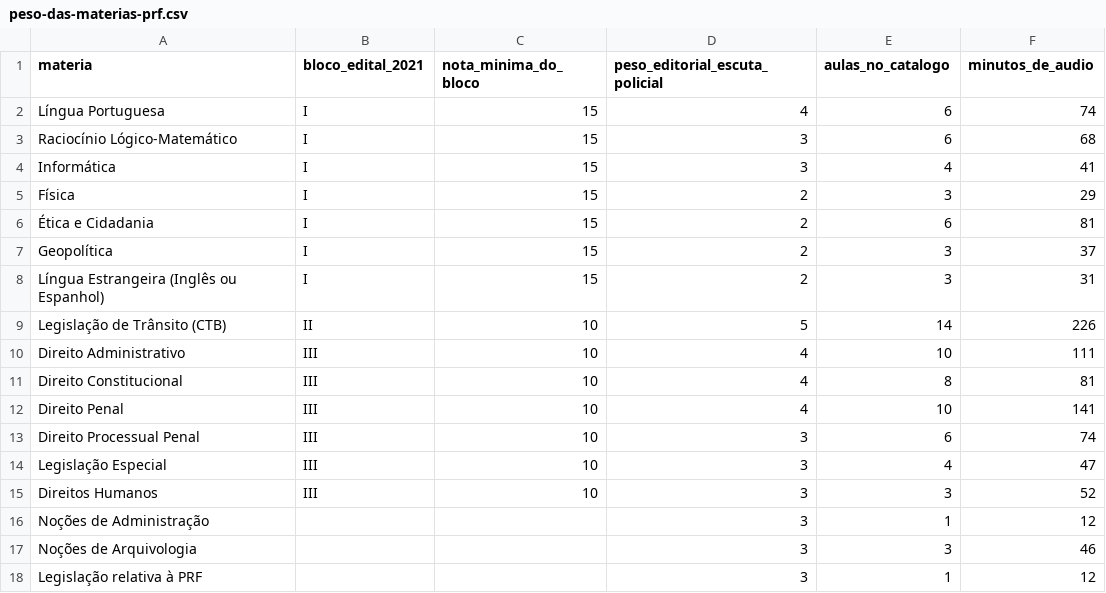
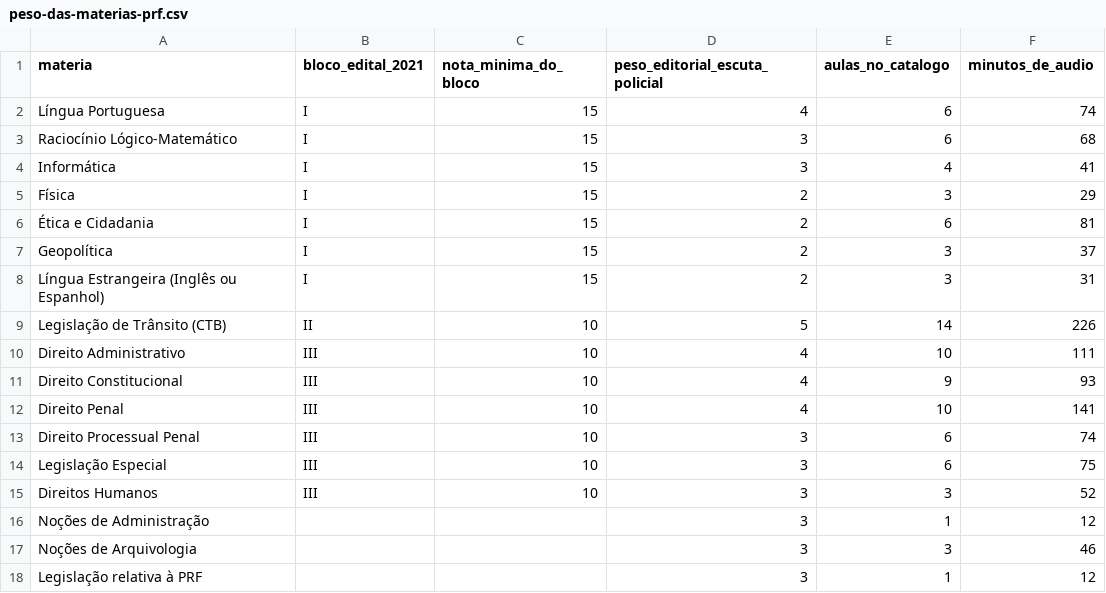
Before and after one commit to pabloduz/dados-concurso-prf-2026, a CSV file: datasets/peso-das-materias-prf.csv, drawn as a sheet.

```diff
--- a/datasets/peso-das-materias-prf.csv
+++ b/datasets/peso-das-materias-prf.csv
@@ -10,6 +10,6 @@ Legislação de Trânsito (CTB),II,10,5,14,226
 Direito Administrativo,III,10,4,10,111
-Direito Constitucional,III,10,4,8,81
+Direito Constitucional,III,10,4,9,93
 Direito Penal,III,10,4,10,141
 Direito Processual Penal,III,10,3,6,74
-Legislação Especial,III,10,3,4,47
+Legislação Especial,III,10,3,6,75
 Direitos Humanos,III,10,3,3,52
```
Also changed, not shown: datasets/termometro-edital-prf.csv, 4 other files.
